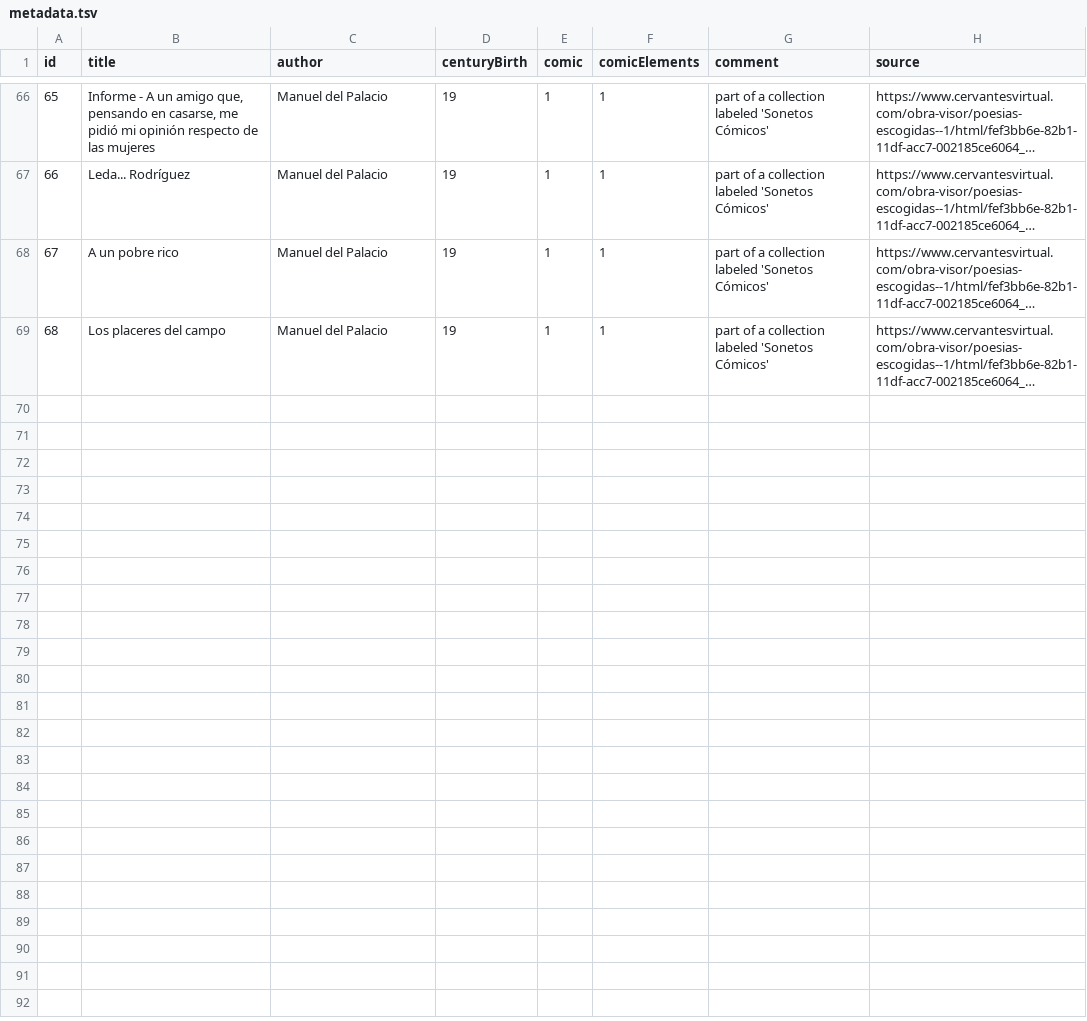
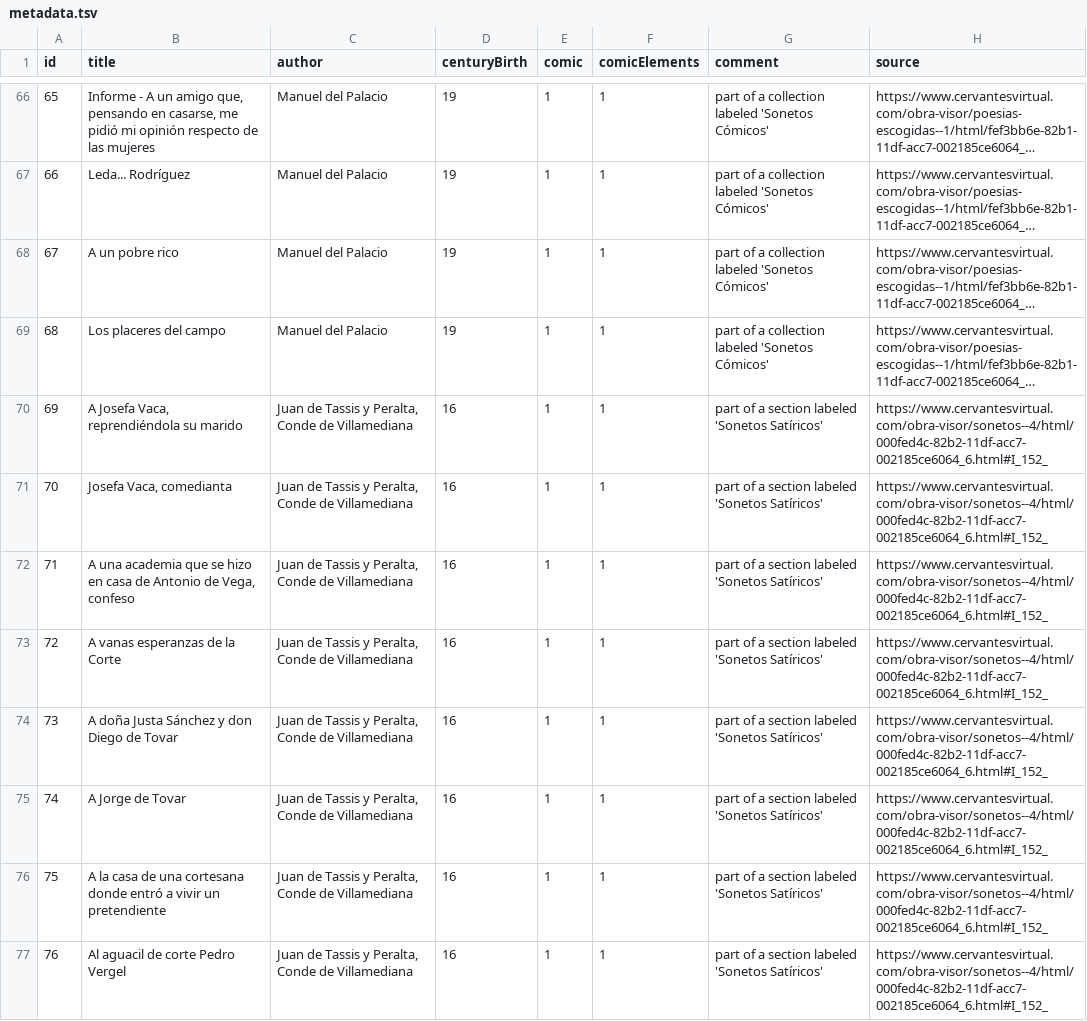
Before and after one commit to pruizf/pp8, a TSV file: corpus/metadata.tsv, drawn as a sheet; only a part is shown, gaps mark what is left out; long unchanged cells end in …; the diff names each change by its address in the sheet, - before the commit and + after, or states it on an @@ line.

Commit message:
[dt] adds 7 satirical sonnets by Villamediana (Tassis y Peralta)

```diff
--- a/corpus/metadata.tsv
+++ b/corpus/metadata.tsv
+row 70: 69 | A Josefa Vaca, reprendiéndola su marido | Juan de Tassis y Peralta, Conde de Villamediana | 16 | 1 | 1 | part of a section labeled 'Sonetos Satíricos' | https://www.cervantesvirtual.com/obra-visor/sonetos--4/html/000fed4c-82b2-11df-acc7-002185ce6064_6.html#I_152_
+row 71: 70 | Josefa Vaca, comedianta | Juan de Tassis y Peralta, Conde de Villamediana | 16 | 1 | 1 | part of a section labeled 'Sonetos Satíricos' | https://www.cervantesvirtual.com/obra-visor/sonetos--4/html/000fed4c-82b2-11df-acc7-002185ce6064_6.html#I_152_
+row 72: 71 | A una academia que se hizo en casa de Antonio de Vega, confeso | Juan de Tassis y Peralta, Conde de Villamediana | 16 | 1 | 1 | part of a section labeled 'Sonetos Satíricos' | https://www.cervantesvirtual.com/obra-visor/sonetos--4/html/000fed4c-82b2-11df-acc7-002185ce6064_6.html#I_152_
+row 73: 72 | A vanas esperanzas de la Corte | Juan de Tassis y Peralta, Conde de Villamediana | 16 | 1 | 1 | part of a section labeled 'Sonetos Satíricos' | https://www.cervantesvirtual.com/obra-visor/sonetos--4/html/000fed4c-82b2-11df-acc7-002185ce6064_6.html#I_152_
+row 74: 73 | A doña Justa Sánchez y don Diego de Tovar | Juan de Tassis y Peralta, Conde de Villamediana | 16 | 1 | 1 | part of a section labeled 'Sonetos Satíricos' | https://www.cervantesvirtual.com/obra-visor/sonetos--4/html/000fed4c-82b2-11df-acc7-002185ce6064_6.html#I_152_
+row 75: 74 | A Jorge de Tovar | Juan de Tassis y Peralta, Conde de Villamediana | 16 | 1 | 1 | part of a section labeled 'Sonetos Satíricos' | https://www.cervantesvirtual.com/obra-visor/sonetos--4/html/000fed4c-82b2-11df-acc7-002185ce6064_6.html#I_152_
+row 76: 75 | A la casa de una cortesana donde entró a vivir un pretendiente | Juan de Tassis y Peralta, Conde de Villamediana | 16 | 1 | 1 | part of a section labeled 'Sonetos Satíricos' | https://www.cervantesvirtual.com/obra-visor/sonetos--4/html/000fed4c-82b2-11df-acc7-002185ce6064_6.html#I_152_
+row 77: 76 | Al aguacil de corte Pedro Vergel | Juan de Tassis y Peralta, Conde de Villamediana | 16 | 1 | 1 | part of a section labeled 'Sonetos Satíricos' | https://www.cervantesvirtual.com/obra-visor/sonetos--4/html/000fed4c-82b2-11df-acc7-002185ce6064_6.html#I_152_
```
Also changed, not shown: 10 other files.
